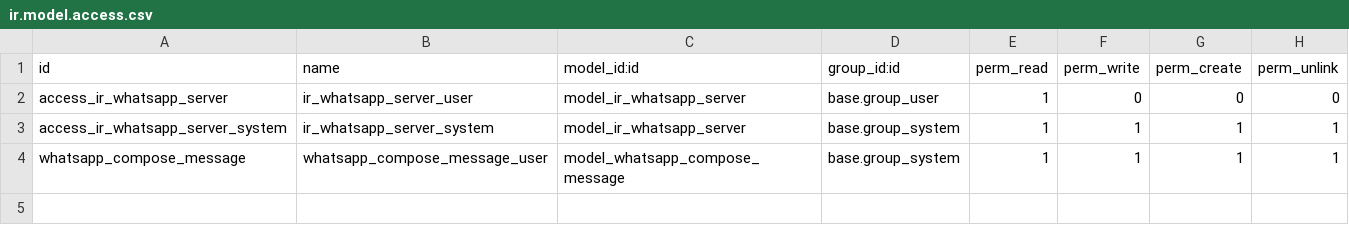
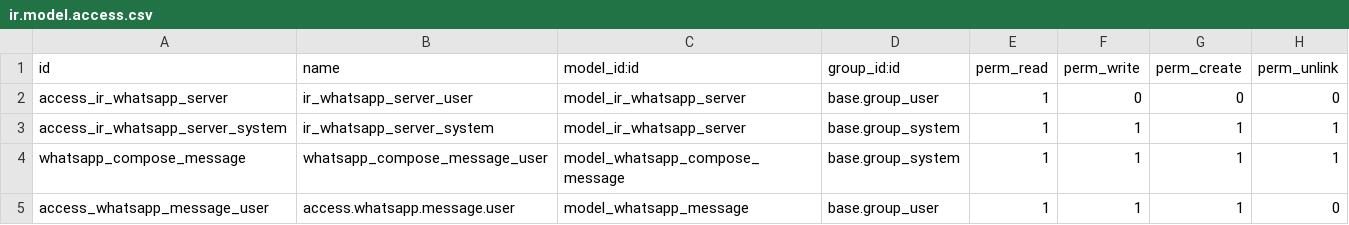
Before and after one commit to azkamuliainternational/mbf_crm_whatsapp, a CSV file: security/ir.model.access.csv, drawn as a sheet; the diff names each change by its address in the sheet, - before the commit and + after, or states it on an @@ line.

```diff
--- a/security/ir.model.access.csv
+++ b/security/ir.model.access.csv
+row 5: access_whatsapp_message_user | access.whatsapp.message.user | model_whatsapp_message | base.group_user | 1 | 1 | 1 | 0
```
Also changed, not shown: 22 other files.
